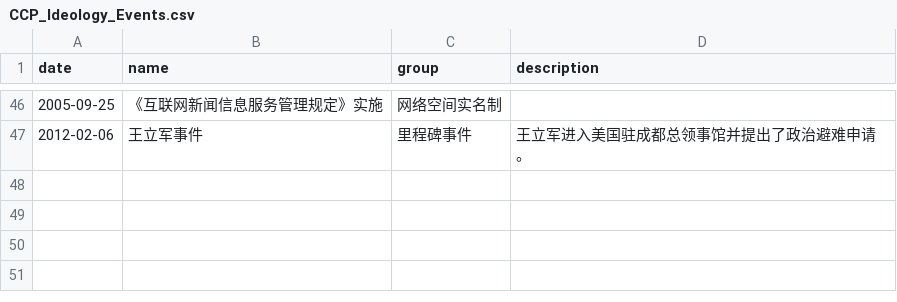
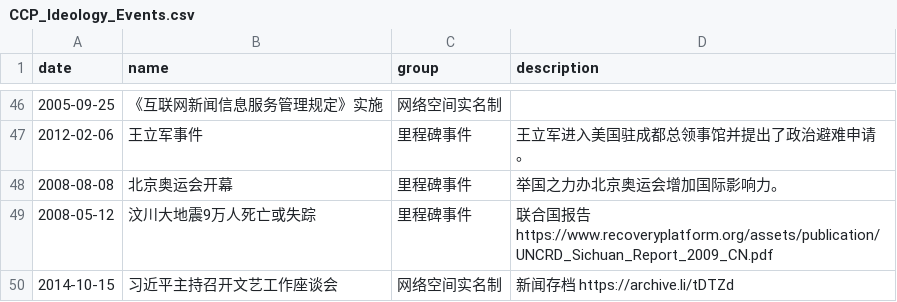
Before and after one commit to chinatimeline/data, a CSV file: ideology/CCP_Ideology_Events.csv, drawn as a sheet; only a part is shown, gaps mark what is left out.

Commit message:
Update CCP_Ideology_Events.csv

```diff
--- a/ideology/CCP_Ideology_Events.csv
+++ b/ideology/CCP_Ideology_Events.csv
@@ -47 +47,4 @@ date,name,group,description
 2012-02-06,王立军事件,里程碑事件,王立军进入美国驻成都总领事馆并提出了政治避难申请。
+2008-08-08,北京奥运会开幕,里程碑事件,举国之力办北京奥运会增加国际影响力。
+2008-05-12,汶川大地震9万人死亡或失踪,里程碑事件,联合国报告https://www.recoveryplatform.org/assets/publication/UNCRD_Sichuan_Report_2009_CN.pdf
+2014-10-15,习近平主持召开文艺工作座谈会,网络空间实名制,新闻存档 https://archive.li/tDTZd
```
